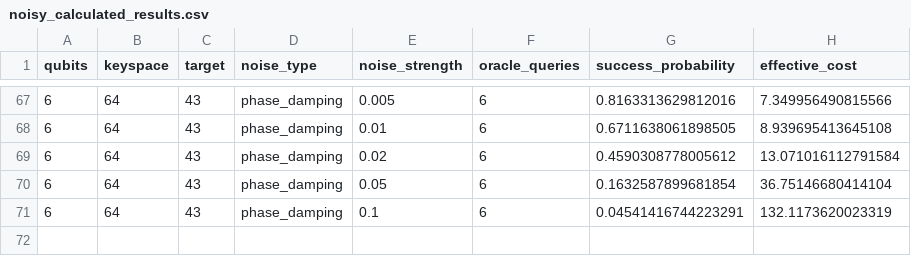
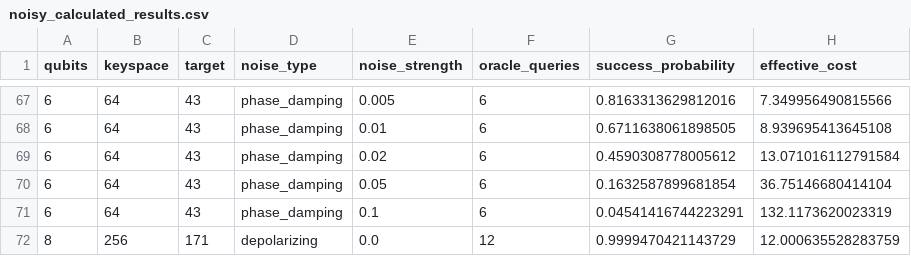
Before and after one commit to siddharthgoli/colab-stuff, a CSV file: test_4_noisy_calculated/noisy_calculated_results.csv, drawn as a sheet; only a part is shown, gaps mark what is left out; the diff names each change by its address in the sheet, - before the commit and + after, or states it on an @@ line.

Commit message:
Test 4: 8q depolarizing 0.000

```diff
--- a/test_4_noisy_calculated/noisy_calculated_results.csv
+++ b/test_4_noisy_calculated/noisy_calculated_results.csv
+row 72: 8 | 256 | 171 | depolarizing | 0.0 | 12 | 0.9999470421143729 | 12.000635528283759
```
